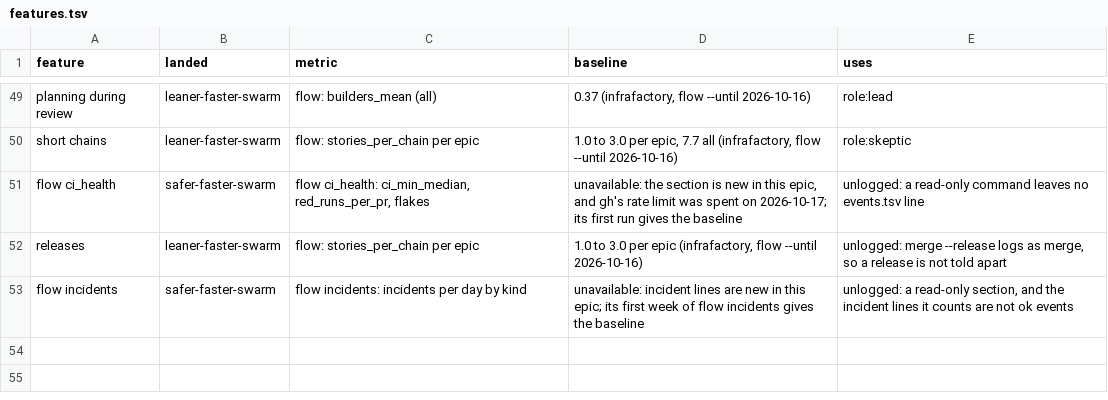
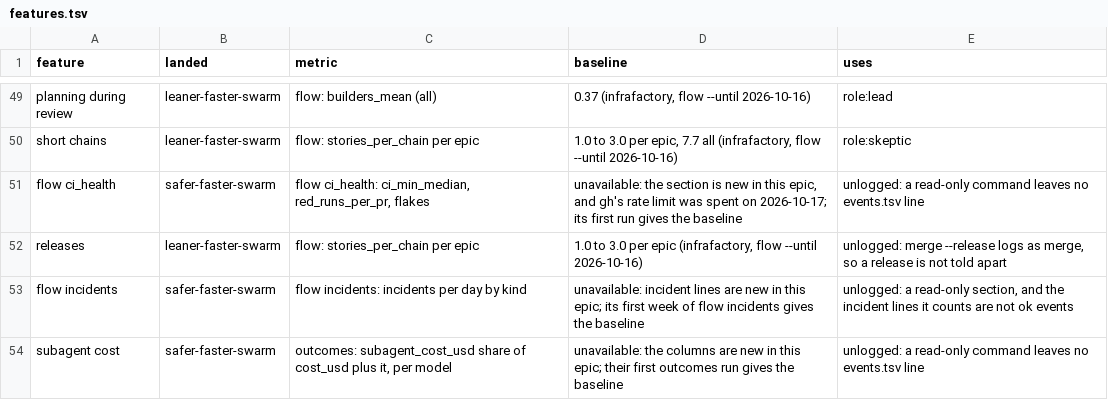
Before and after one commit to redscaresu/swarm-dev, a TSV file: docs/features.tsv, drawn as a sheet; only a part is shown, gaps mark what is left out.

```diff
--- a/docs/features.tsv
+++ b/docs/features.tsv
@@ -53 +53,2 @@ releases	leaner-faster-swarm	flow: stories_per_chain per epic	1.0 to 3.0 per epi
 flow incidents	safer-faster-swarm	flow incidents: incidents per day by kind	unavailable: incident lines are new in this epic; its first week of flow incidents gives the baseline	unlogged: a read-only section, and the incident lines it counts are not ok events
+subagent cost	safer-faster-swarm	outcomes: subagent_cost_usd share of cost_usd plus it, per model	unavailable: the columns are new in this epic; their first outcomes run gives the baseline	unlogged: a read-only command leaves no events.tsv line
```
Also changed, not shown: 12 other files.
